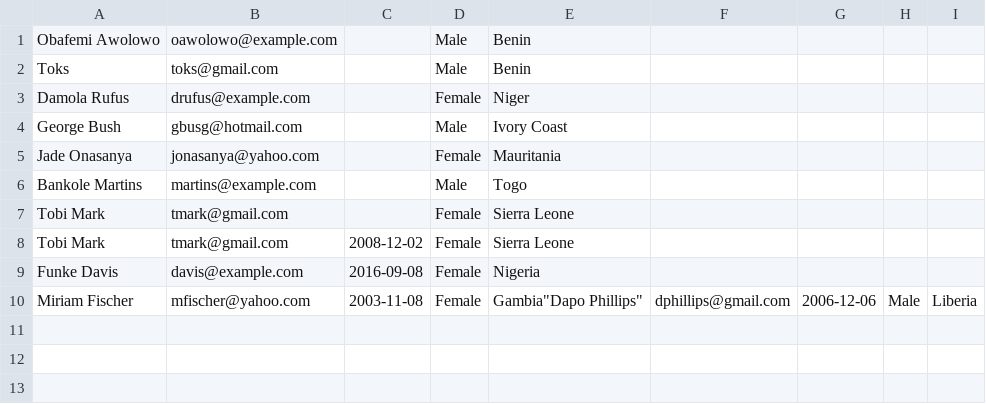
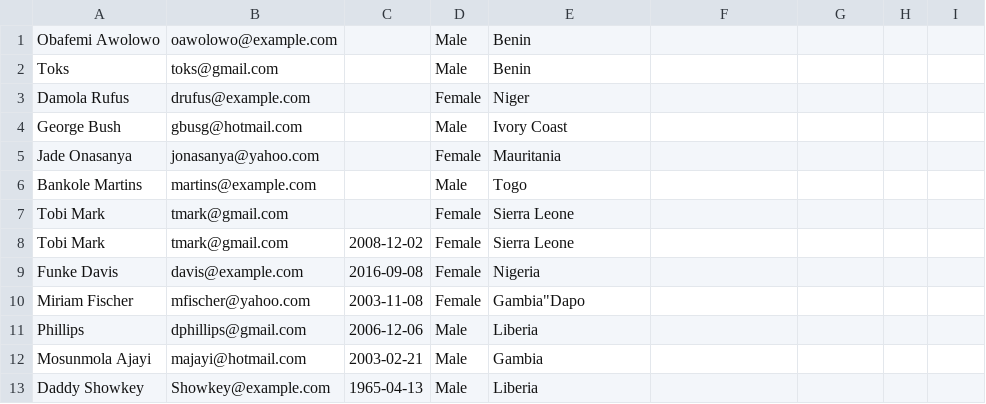
Before and after one commit to Mayowa2020/zuri-php-registration-form-to-csv, a CSV file: userdata.csv (was registration_form.csv), drawn as a sheet.

Commit message:
modified:   registration_form.php 	modified:   user_data.php 	renamed:    registration_form.csv -> userdata.csv

```diff
--- a/registration_form.csv
+++ b/userdata.csv
@@ -9,2 +9,5 @@ Toks,toks@gmail.com,,Male,Benin
 "Funke Davis",davis@example.com,2016-09-08,Female,Nigeria
-"Miriam Fischer",mfischer@yahoo.com,2003-11-08,Female,Gambia"Dapo Phillips",dphillips@gmail.com,2006-12-06,Male,Liberia
+"Miriam Fischer",mfischer@yahoo.com,2003-11-08,Female,Gambia"Dapo
+"Phillips",dphillips@gmail.com,2006-12-06,Male,Liberia
+"Mosunmola Ajayi",majayi@hotmail.com,2003-02-21,Male,Gambia
+"Daddy Showkey",Showkey@example.com,1965-04-13,Male,Liberia
```
Also changed, not shown: 2 other files.
